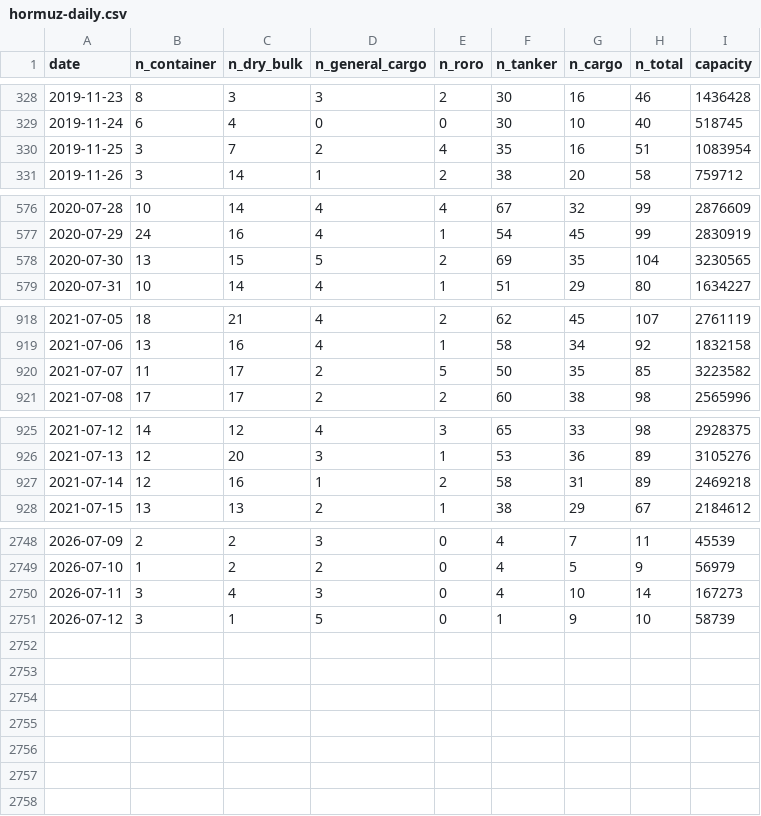
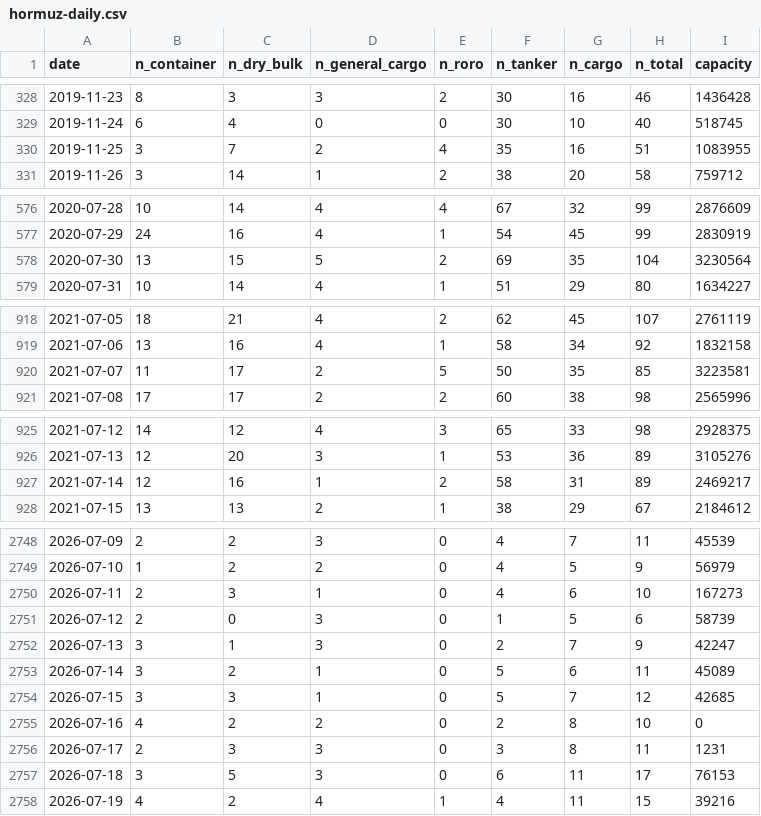
Before and after one commit to cateatcatx/hormuz-monitor, a CSV file: data/hormuz-daily.csv, drawn as a sheet; only a part is shown, gaps mark what is left out; the diff covers the shown part only.

```diff
--- a/data/hormuz-daily.csv
+++ b/data/hormuz-daily.csv
@@ -329,3 +329,3 @@ date,n_container,n_dry_bulk,n_general_cargo,n_roro,n_tanker,n_cargo,n_total,capa
 2019-11-24,6,4,0,0,30,10,40,518745
-2019-11-25,3,7,2,4,35,16,51,1083954
+2019-11-25,3,7,2,4,35,16,51,1083955
 2019-11-26,3,14,1,2,38,20,58,759712
@@ -577,3 +577,3 @@ date,n_container,n_dry_bulk,n_general_cargo,n_roro,n_tanker,n_cargo,n_total,capa
 2020-07-29,24,16,4,1,54,45,99,2830919
-2020-07-30,13,15,5,2,69,35,104,3230565
+2020-07-30,13,15,5,2,69,35,104,3230564
 2020-07-31,10,14,4,1,51,29,80,1634227
@@ -919,3 +919,3 @@ date,n_container,n_dry_bulk,n_general_cargo,n_roro,n_tanker,n_cargo,n_total,capa
 2021-07-06,13,16,4,1,58,34,92,1832158
-2021-07-07,11,17,2,5,50,35,85,3223582
+2021-07-07,11,17,2,5,50,35,85,3223581
 2021-07-08,17,17,2,2,60,38,98,2565996
@@ -926,3 +926,3 @@ date,n_container,n_dry_bulk,n_general_cargo,n_roro,n_tanker,n_cargo,n_total,capa
 2021-07-13,12,20,3,1,53,36,89,3105276
-2021-07-14,12,16,1,2,58,31,89,2469218
+2021-07-14,12,16,1,2,58,31,89,2469217
 2021-07-15,13,13,2,1,38,29,67,2184612
@@ -2749,3 +2749,10 @@ date,n_container,n_dry_bulk,n_general_cargo,n_roro,n_tanker,n_cargo,n_total,capa
 2026-07-10,1,2,2,0,4,5,9,56979
-2026-07-11,3,4,3,0,4,10,14,167273
-2026-07-12,3,1,5,0,1,9,10,58739
+2026-07-11,2,3,1,0,4,6,10,167273
+2026-07-12,2,0,3,0,1,5,6,58739
+2026-07-13,3,1,3,0,2,7,9,42247
+2026-07-14,3,2,1,0,5,6,11,45089
+2026-07-15,3,3,1,0,5,7,12,42685
+2026-07-16,4,2,2,0,2,8,10,0
+2026-07-17,2,3,3,0,3,8,11,1231
+2026-07-18,3,5,3,0,6,11,17,76153
+2026-07-19,4,2,4,1,4,11,15,39216
```
Also changed, not shown: 11 edited cells elsewhere in this file.
